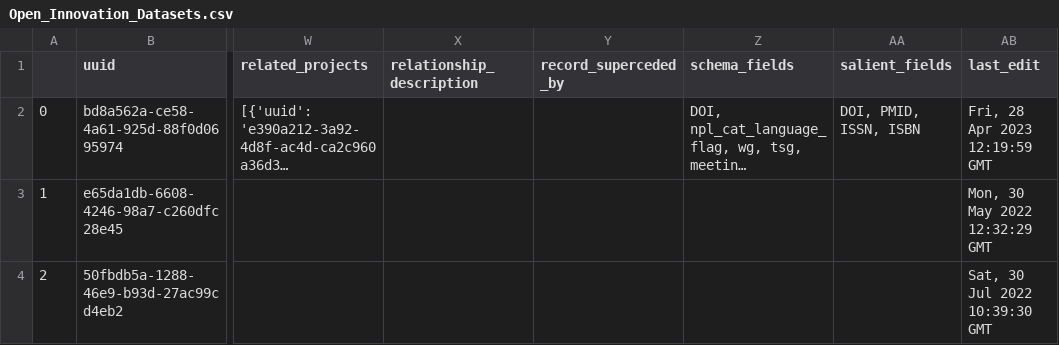
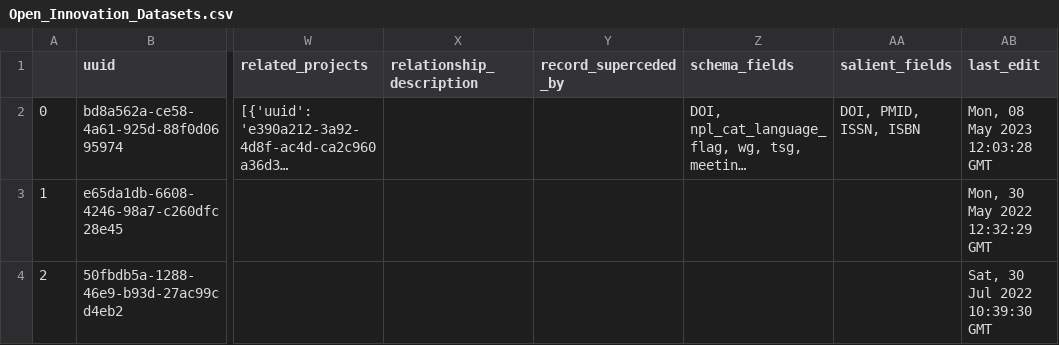
Before and after one commit to Innovation-Information-Initiative/Open-Innovation-Dataset-Index, a CSV file: index_archive/Open_Innovation_Datasets.csv, drawn as a sheet; only a part is shown, gaps mark what is left out; long unchanged cells end in …; the diff names each change by its address in the sheet, - before the commit and + after, or states it on an @@ line.

```diff
--- a/index_archive/Open_Innovation_Datasets.csv
+++ b/index_archive/Open_Innovation_Datasets.csv
-AB2 (last_edit): Fri, 28 Apr 2023 12:19:59 GMT
+AB2 (last_edit): Mon, 08 May 2023 12:03:28 GMT
```
Also changed, not shown: 1 other file.
